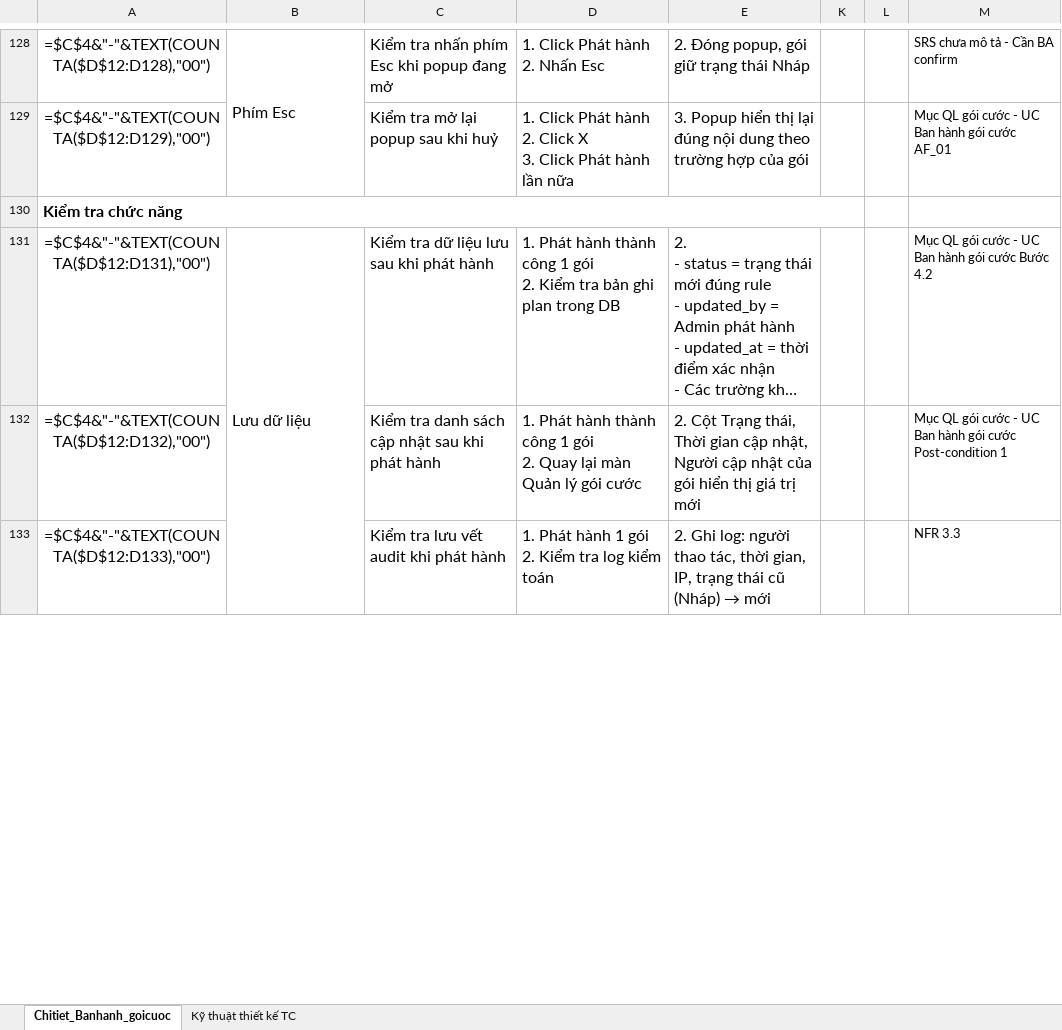
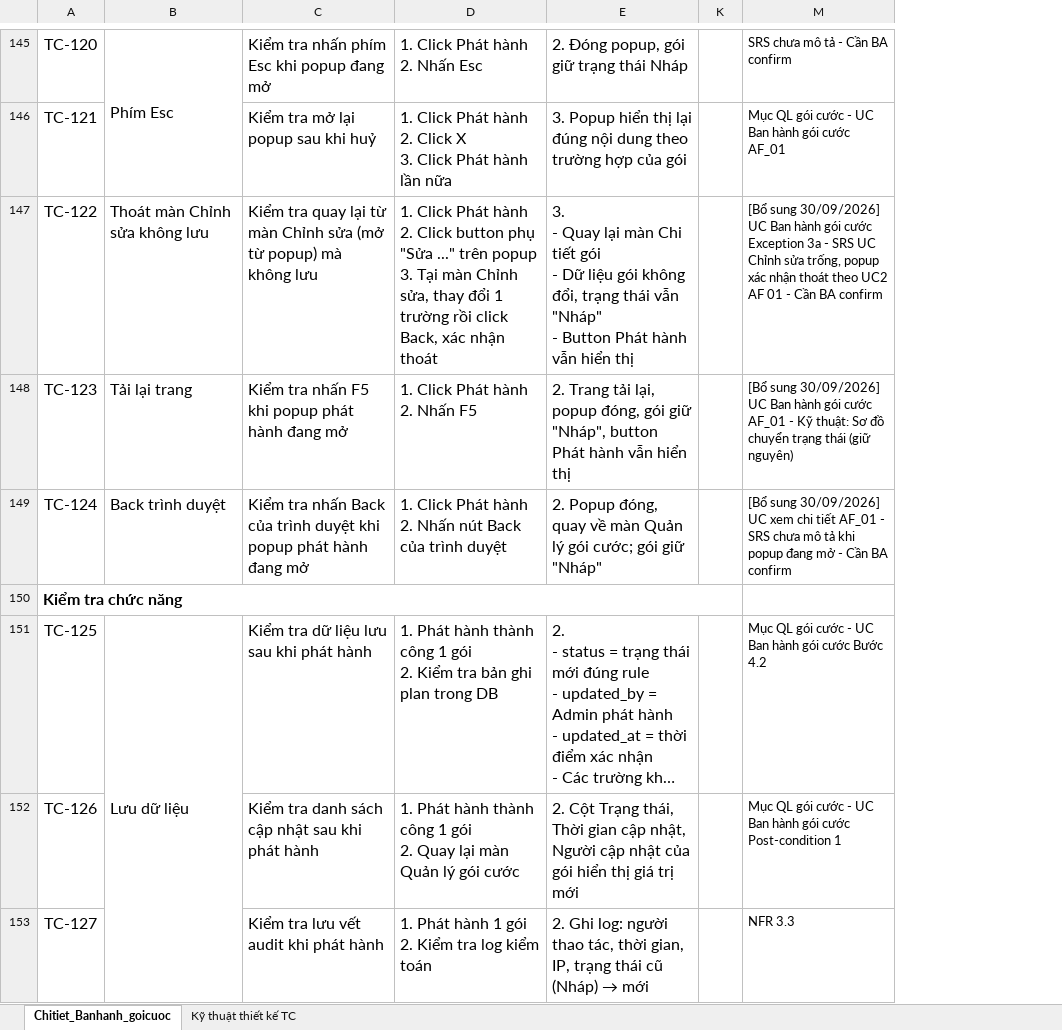
Before and after one commit to HoangThiHoai/course-ai-test-manual, an Excel workbook: docs/testcases/goi-cuoc/web/TCs_GOICUOC_Chitiet_Banhanh_UC3_UC4.xlsx, sheet Chitiet_Banhanh_goicuoc, drawn as a sheet; only a part is shown, gaps mark what is left out; long unchanged cells end in …; values as stored, in another font and other column widths than the file's, no borders; formulas without a stored value are shown as written; conditional formats not drawn; removed rows and columns are numbered as before the commit, all else as after; ↵ is a line break in a cell; the diff covers the shown part only; the diff names each change by its address in the sheet, - before the commit and + after, or states it on an @@ line.

```diff
--- a/docs/testcases/goi-cuoc/web/TCs_GOICUOC_Chitiet_Banhanh_UC3_UC4.xlsx (sheet Chitiet_Banhanh_goicuoc)
+++ b/docs/testcases/goi-cuoc/web/TCs_GOICUOC_Chitiet_Banhanh_UC3_UC4.xlsx (sheet Chitiet_Banhanh_goicuoc)
-column A, rows 128-133: =$C$4&"-"&TEXT(COUNTA($D$12:D128),"00") | =$C$4&"-"&TEXT(COUNTA($D$12:D129),"00") | Kiểm tra chức năng | =$C$4&"-"&TEXT(COUNTA($D$12:D131),"00") | =$C$4&"-"&TEXT(COUNTA($D$12:D132),"00") | =$C$4&"-"&TEXT(COUNTA($D$12:D133),"00")
+column A, rows 145-146: TC-120 | TC-121; rows 150-153: Kiểm tra chức năng | TC-125 | TC-126 | TC-127
@@ column L hidden, empty @@
+row 147: TC-122 | Thoát màn Chỉnh sửa không lưu | Kiểm tra quay lại từ màn Chỉnh sửa (mở từ popup) mà không lưu | 1. Click Phát hành ↵ 2. Click button phụ "Sửa ..." trên popup ↵ 3. Tại màn Chỉnh sửa, thay đổi 1 trường rồi click Back, xác nhận thoát | 3. ↵ - Quay lại màn Chi tiết gói ↵ - Dữ liệu gói không đổi, trạng thái vẫn "Nháp" ↵ - Button Phát hành vẫn hiển thị |  | [Bổ sung 30/09/2026] UC Ban hành gói cước Exception 3a - SRS UC Chỉnh sửa trống, popup xác nhận thoát theo UC2 AF 01 - Cần BA confirm
+row 148: TC-123 | Tải lại trang | Kiểm tra nhấn F5 khi popup phát hành đang mở | 1. Click Phát hành ↵ 2. Nhấn F5 | 2. Trang tải lại, popup đóng, gói giữ "Nháp", button Phát hành vẫn hiển thị |  | [Bổ sung 30/09/2026] UC Ban hành gói cước AF_01 - Kỹ thuật: Sơ đồ chuyển trạng thái (giữ nguyên)
+row 149: TC-124 | Back trình duyệt | Kiểm tra nhấn Back của trình duyệt khi popup phát hành đang mở | 1. Click Phát hành ↵ 2. Nhấn nút Back của trình duyệt | 2. Popup đóng, quay về màn Quản lý gói cước; gói giữ "Nháp" |  | [Bổ sung 30/09/2026] UC xem chi tiết AF_01 - SRS chưa mô tả khi popup đang mở - Cần BA confirm
```
Also changed, not shown: 27 added rows, 5 edited cells and merged cells elsewhere in this sheet, sheet Kỹ thuật thiết kế TC, hidden cells, 5 other files.
